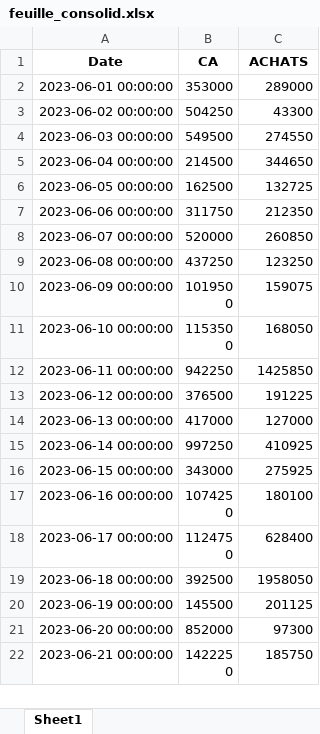
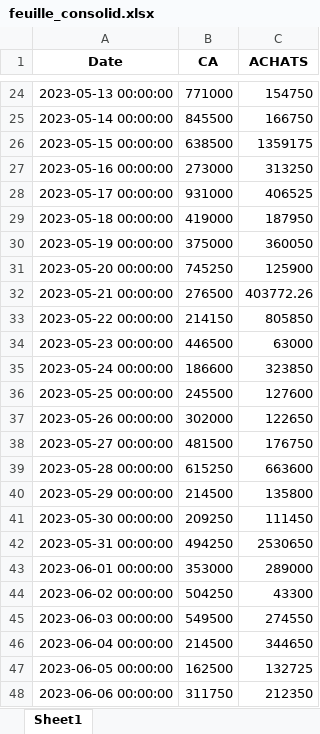
Before and after one commit to LabTech14/Dashboard-Taboo, an Excel workbook: feuille_consolid.xlsx, sheet Sheet1, drawn as a sheet; only a part is shown, gaps mark what is left out; the shorter side is filled out with more unchanged rows; values as stored, in another font and other column widths than the file's, no borders; the diff covers the shown part only; the diff names each change by its address in the sheet, - before the commit and + after, or states it on an @@ line.

```diff
--- a/feuille_consolid.xlsx (sheet Sheet1)
+++ b/feuille_consolid.xlsx (sheet Sheet1)
+row 24: 2023-05-13 00:00:00 | 771000 | 154750
+row 25: 2023-05-14 00:00:00 | 845500 | 166750
+row 26: 2023-05-15 00:00:00 | 638500 | 1359175
+row 27: 2023-05-16 00:00:00 | 273000 | 313250
+row 28: 2023-05-17 00:00:00 | 931000 | 406525
+row 29: 2023-05-18 00:00:00 | 419000 | 187950
+row 30: 2023-05-19 00:00:00 | 375000 | 360050
+row 31: 2023-05-20 00:00:00 | 745250 | 125900
+row 32: 2023-05-21 00:00:00 | 276500 | 403772.26
+row 33: 2023-05-22 00:00:00 | 214150 | 805850
+row 34: 2023-05-23 00:00:00 | 446500 | 63000
+row 35: 2023-05-24 00:00:00 | 186600 | 323850
+row 36: 2023-05-25 00:00:00 | 245500 | 127600
+row 37: 2023-05-26 00:00:00 | 302000 | 122650
+row 38: 2023-05-27 00:00:00 | 481500 | 176750
+row 39: 2023-05-28 00:00:00 | 615250 | 663600
+row 40: 2023-05-29 00:00:00 | 214500 | 135800
+row 41: 2023-05-30 00:00:00 | 209250 | 111450
+row 42: 2023-05-31 00:00:00 | 494250 | 2530650
```
Also changed, not shown: 53 added rows elsewhere in this sheet, Analyse.xlsx, ChargePersonnel.xlsx, 8 other files.
